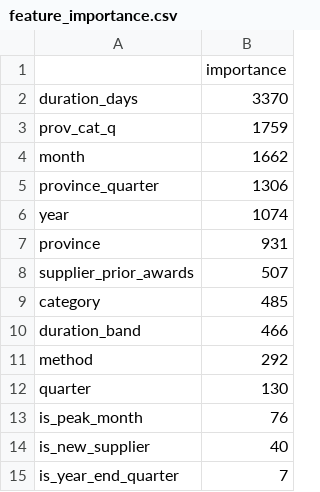
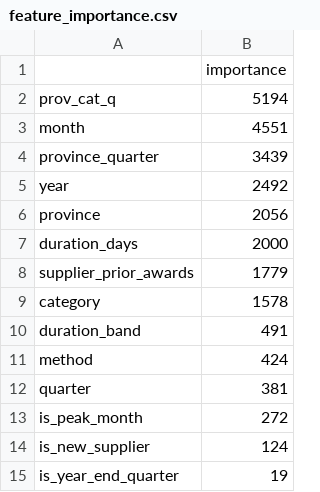
Before and after one commit to Toni8/SA_Public_Procurement_Intelligence_System, a CSV file: 08_procurement_intelligence/models/feature_importance.csv, drawn as a sheet.

```diff
--- a/08_procurement_intelligence/models/feature_importance.csv
+++ b/08_procurement_intelligence/models/feature_importance.csv
@@ -1,15 +1,15 @@
 ,importance
-duration_days,3370
-prov_cat_q,1759
-month,1662
-province_quarter,1306
-year,1074
-province,931
-supplier_prior_awards,507
-category,485
-duration_band,466
-method,292
-quarter,130
-is_peak_month,76
-is_new_supplier,40
-is_year_end_quarter,7
+prov_cat_q,5194
+month,4551
+province_quarter,3439
+year,2492
+province,2056
+duration_days,2000
+supplier_prior_awards,1779
+category,1578
+duration_band,491
+method,424
+quarter,381
+is_peak_month,272
+is_new_supplier,124
+is_year_end_quarter,19
```
Also changed, not shown: 17 other files.
